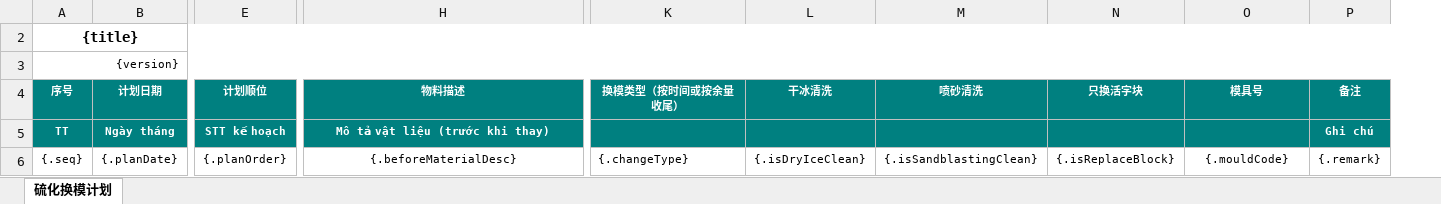
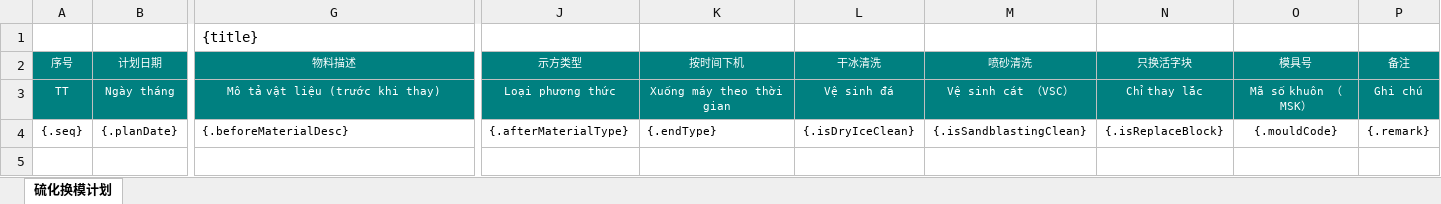
Before and after one commit to Jason0835/aps-lh-parent-gpt, an Excel workbook: APS-Modules/aps-lh/src/main/resources/excelModel/lhhmjh.xlsx, sheet 硫化换模计划, drawn as a sheet; only a part is shown, gaps mark what is left out; values as stored, in another font and other column widths than the file's, no borders; charts and pictures not drawn; removed rows and columns are numbered as before the commit, all else as after; rows hold the shown columns only; the diff covers the shown part only; the diff names each change by its address in the sheet, - before the commit and + after, or states it on an @@ line.

Commit message:
硫化换模计划导出模板

```diff
--- a/APS-Modules/aps-lh/src/main/resources/excelModel/lhhmjh.xlsx (sheet 硫化换模计划)
+++ b/APS-Modules/aps-lh/src/main/resources/excelModel/lhhmjh.xlsx (sheet 硫化换模计划)
-column E (计划顺位), rows 5-6: STT kế hoạch | {.planOrder}
+column J (示方类型), rows 3-4: Loại phương thức | {.afterMaterialType}
-row 2: {title}
-row 3: {version}
+row 1:  |  | {title}
-A2:B3 bold: on
+A2:B3 bold: off
-G2:G3 bold: on
+G2:G3 bold: off
-K2: 换模类型（按时间或按余量收尾）
+K2: 按时间下机
-K2:P2 bold: on
+K2:P2 bold: off
-K3 (按时间下机): (empty)
+K3 (按时间下机): Xuống máy theo thời gian
-L3 (干冰清洗): (empty)
+L3 (干冰清洗): Vệ sinh đá
-M3 (喷砂清洗): (empty)
+M3 (喷砂清洗): Vệ sinh cát （VSC）
-N3 (只换活字块): (empty)
+N3 (只换活字块): Chỉ thay lắc
-O3 (模具号): (empty)
+O3 (模具号): Mã số khuôn （MSK）
-P3 bold: on
+P3 bold: off
-G4 alignment: center
+G4 alignment: left
-K4 (按时间下机): {.changeType}
+K4 (按时间下机): {.endType}
```
Also changed, not shown: cell formats elsewhere in this sheet, hidden cells, charts or pictures, APS-Modules/aps-lh/src/main/resources/excelModel/lhjhtemplate.xlsx, 5 other files.
